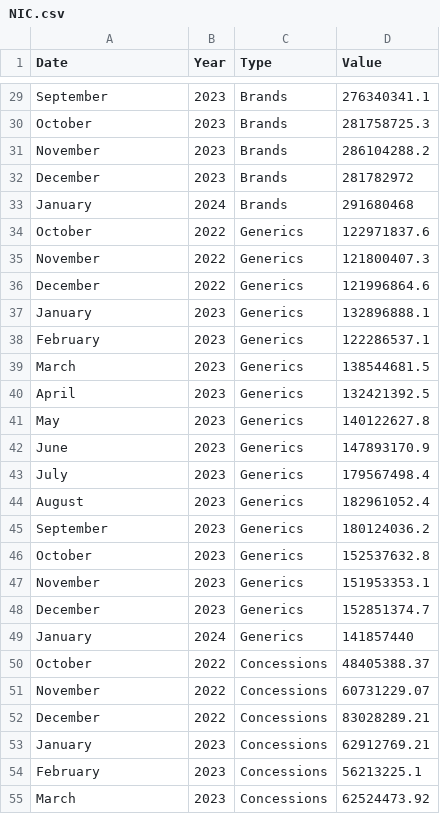
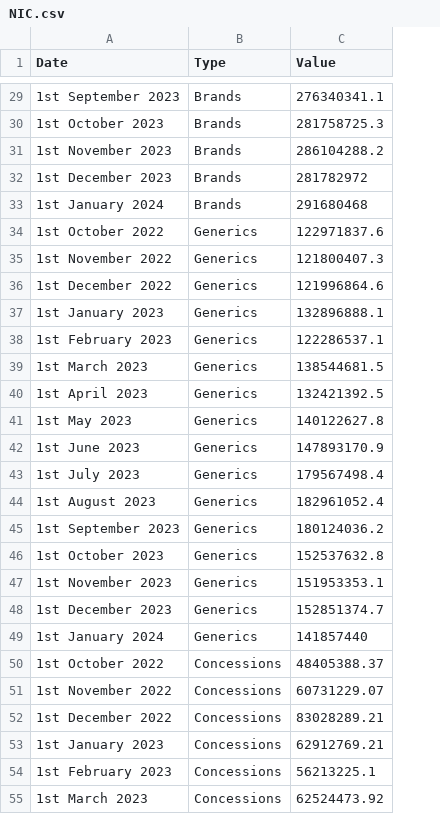
Before and after one commit to LeonSegade-Garcia/LeonSegade-Garcia, a CSV file: NIC.csv, drawn as a sheet; only a part is shown, gaps mark what is left out; the diff covers the shown part only; the diff names each change by its address in the sheet, - before the commit and + after, or states it on an @@ line.

```diff
--- a/NIC.csv
+++ b/NIC.csv
-column B (Year), rows 29-55: 2023 | 2023 | 2023 | 2023 | 2024 | 2022 | 2022 | 2022 | 2023 | 2023 | 2023 | 2023 | 2023 | 2023 | 2023 | 2023 | 2023 | 2023 | 2023 | 2023 | 2024 | 2022 | 2022 | 2022 | 2023 | 2023 | 2023
-A29 (Date): September
+A29 (Date): 1st September 2023
-A30 (Date): October
+A30 (Date): 1st October 2023
-A31 (Date): November
+A31 (Date): 1st November 2023
-A32 (Date): December
+A32 (Date): 1st December 2023
-A33 (Date): January
+A33 (Date): 1st January 2024
-A34 (Date): October
+A34 (Date): 1st October 2022
-A35 (Date): November
+A35 (Date): 1st November 2022
-A36 (Date): December
+A36 (Date): 1st December 2022
-A37 (Date): January
+A37 (Date): 1st January 2023
-A38 (Date): February
+A38 (Date): 1st February 2023
-A39 (Date): March
+A39 (Date): 1st March 2023
-A40 (Date): April
+A40 (Date): 1st April 2023
-A41 (Date): May
+A41 (Date): 1st May 2023
-A42 (Date): June
+A42 (Date): 1st June 2023
-A43 (Date): July
+A43 (Date): 1st July 2023
-A44 (Date): August
+A44 (Date): 1st August 2023
-A45 (Date): September
+A45 (Date): 1st September 2023
-A46 (Date): October
+A46 (Date): 1st October 2023
-A47 (Date): November
+A47 (Date): 1st November 2023
-A48 (Date): December
+A48 (Date): 1st December 2023
-A49 (Date): January
+A49 (Date): 1st January 2024
-A50 (Date): October
+A50 (Date): 1st October 2022
-A51 (Date): November
+A51 (Date): 1st November 2022
-A52 (Date): December
+A52 (Date): 1st December 2022
-A53 (Date): January
+A53 (Date): 1st January 2023
-A54 (Date): February
+A54 (Date): 1st February 2023
-A55 (Date): March
+A55 (Date): 1st March 2023
```
Also changed, not shown: 53 edited cells elsewhere in this file.
